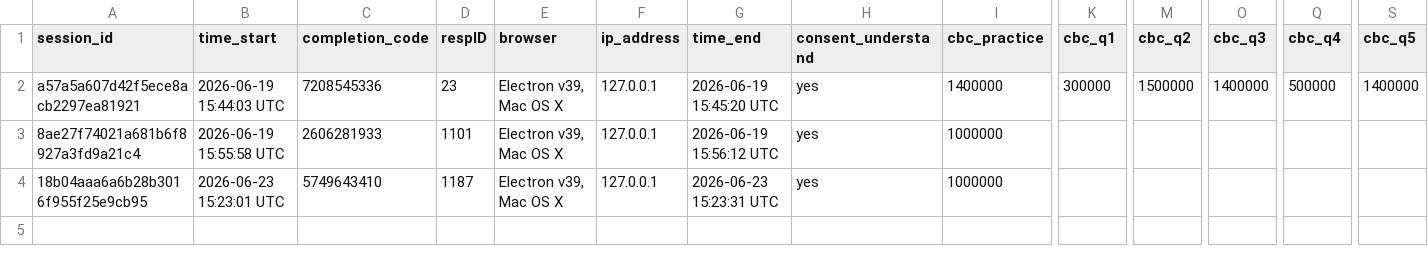
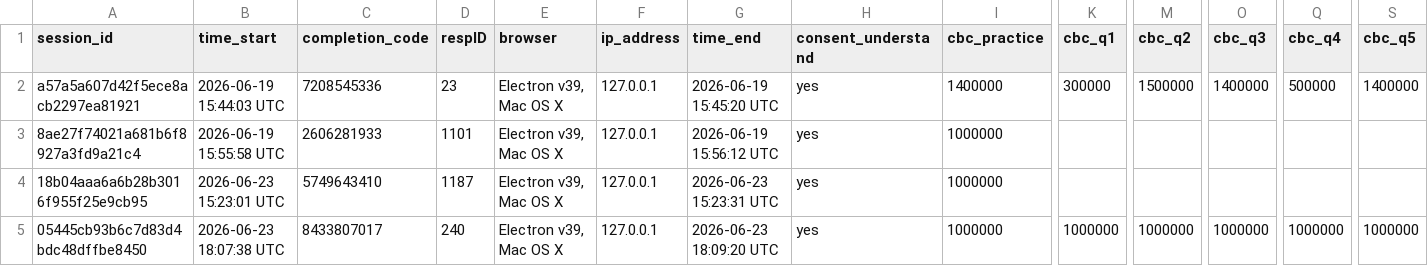
Before and after one commit to jus-mer/survey-jusmer, a CSV file: preview_data.csv, drawn as a sheet; only a part is shown, gaps mark what is left out; rows hold the shown columns only; the diff names each change by its address in the sheet, - before the commit and + after, or states it on an @@ line.

```diff
--- a/preview_data.csv
+++ b/preview_data.csv
+row 5: 05445cb93b6c7d83d4bdc48dffbe8450 | 2026-06-23 18:07:38 UTC | 8433807017 | 240 | Electron v39, Mac OS X | 127.0.0.1 | 2026-06-23 18:09:20 UTC | yes | 1000000 | 1000000 | 1000000 | 1000000 | 1000000 | 1000000
```
Also changed, not shown: general-survey/preview_data.csv, 6 other files.
